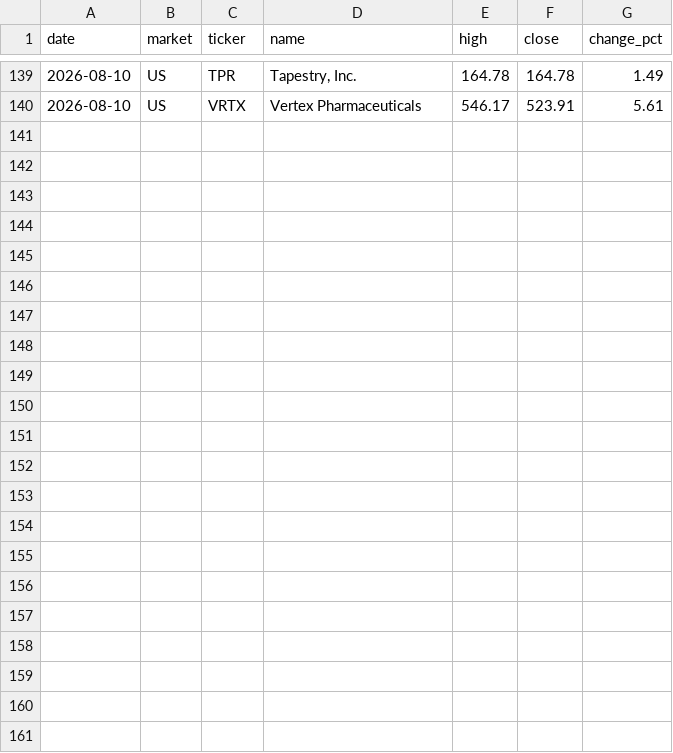
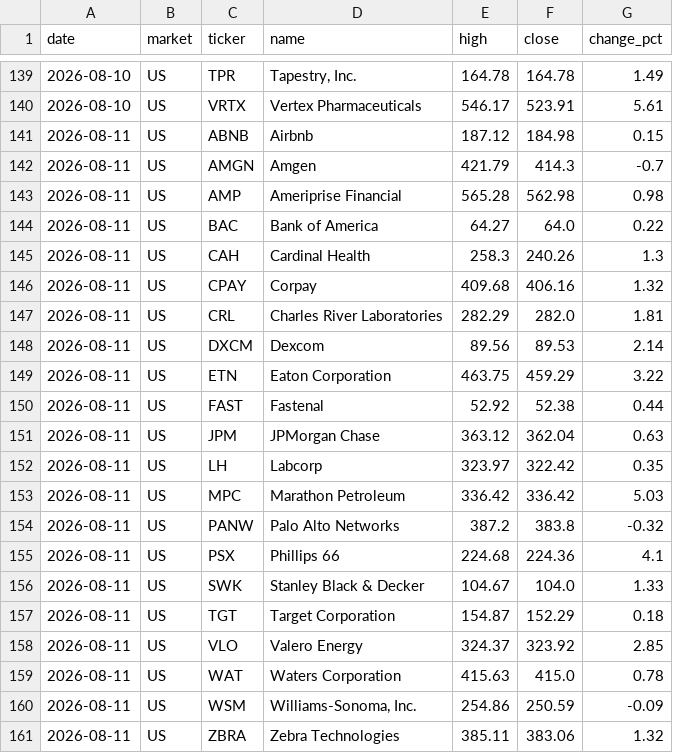
Before and after one commit to su402011-hash/high52-scanner, a CSV file: outputs/history.csv, drawn as a sheet; only a part is shown, gaps mark what is left out; the diff names each change by its address in the sheet, - before the commit and + after, or states it on an @@ line.

```diff
--- a/outputs/history.csv
+++ b/outputs/history.csv
+row 141: 2026-08-11 | US | ABNB | Airbnb | 187.12 | 184.98 | 0.15
+row 142: 2026-08-11 | US | AMGN | Amgen | 421.79 | 414.3 | -0.7
+row 143: 2026-08-11 | US | AMP | Ameriprise Financial | 565.28 | 562.98 | 0.98
+row 144: 2026-08-11 | US | BAC | Bank of America | 64.27 | 64.0 | 0.22
+row 145: 2026-08-11 | US | CAH | Cardinal Health | 258.3 | 240.26 | 1.3
+row 146: 2026-08-11 | US | CPAY | Corpay | 409.68 | 406.16 | 1.32
+row 147: 2026-08-11 | US | CRL | Charles River Laboratories | 282.29 | 282.0 | 1.81
+row 148: 2026-08-11 | US | DXCM | Dexcom | 89.56 | 89.53 | 2.14
+row 149: 2026-08-11 | US | ETN | Eaton Corporation | 463.75 | 459.29 | 3.22
+row 150: 2026-08-11 | US | FAST | Fastenal | 52.92 | 52.38 | 0.44
+row 151: 2026-08-11 | US | JPM | JPMorgan Chase | 363.12 | 362.04 | 0.63
+row 152: 2026-08-11 | US | LH | Labcorp | 323.97 | 322.42 | 0.35
+row 153: 2026-08-11 | US | MPC | Marathon Petroleum | 336.42 | 336.42 | 5.03
+row 154: 2026-08-11 | US | PANW | Palo Alto Networks | 387.2 | 383.8 | -0.32
+row 155: 2026-08-11 | US | PSX | Phillips 66 | 224.68 | 224.36 | 4.1
+row 156: 2026-08-11 | US | SWK | Stanley Black & Decker | 104.67 | 104.0 | 1.33
+row 157: 2026-08-11 | US | TGT | Target Corporation | 154.87 | 152.29 | 0.18
+row 158: 2026-08-11 | US | VLO | Valero Energy | 324.37 | 323.92 | 2.85
+row 159: 2026-08-11 | US | WAT | Waters Corporation | 415.63 | 415.0 | 0.78
+row 160: 2026-08-11 | US | WSM | Williams-Sonoma, Inc. | 254.86 | 250.59 | -0.09
+row 161: 2026-08-11 | US | ZBRA | Zebra Technologies | 385.11 | 383.06 | 1.32
```
Also changed, not shown: outputs/ranking.csv, 2 other files.
